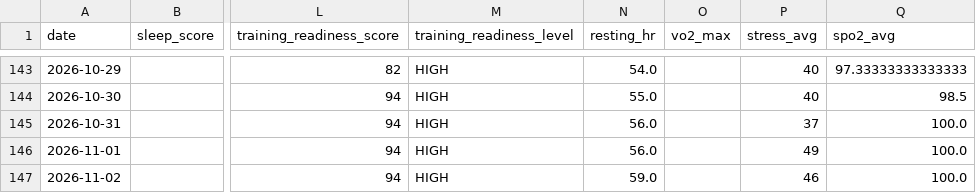
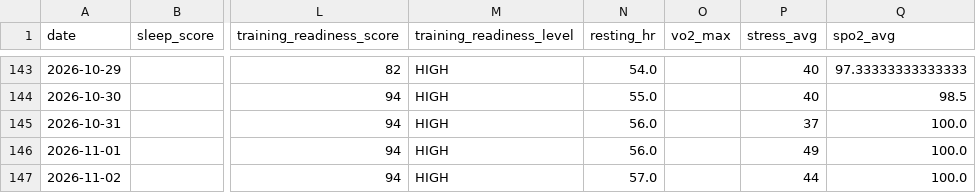
Before and after one commit to juliuskvx/julius-health, a CSV file: data/history.csv, drawn as a sheet; only a part is shown, gaps mark what is left out; the diff names each change by its address in the sheet, - before the commit and + after, or states it on an @@ line.

Commit message:
History update 2026-11-02

```diff
--- a/data/history.csv
+++ b/data/history.csv
-N147 (resting_hr): 59.0
+N147 (resting_hr): 57.0
-P147 (stress_avg): 46
+P147 (stress_avg): 44
```
